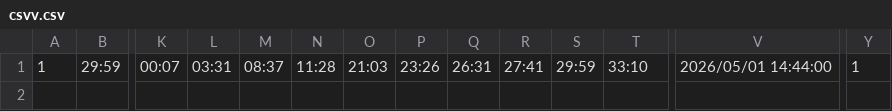
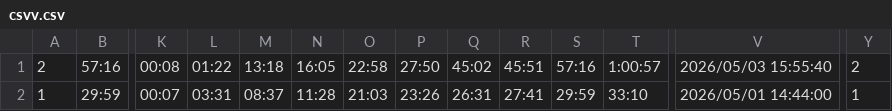
Before and after one commit to neptunee360/no_reset_neptune, a CSV file: csvv.csv, drawn as a sheet; only a part is shown, gaps mark what is left out; rows hold the shown columns only; the diff names each change by its address in the sheet, - before the commit and + after, or states it on an @@ line.

Commit message:
Update new runs CSV

```diff
--- a/csvv.csv
+++ b/csvv.csv
+row 1: 2 | 57:16 | 00:08 | 01:22 | 13:18 | 16:05 | 22:58 | 27:50 | 45:02 | 45:51 | 57:16 | 1:00:57 | 2026/05/03 15:55:40 | 2
```
